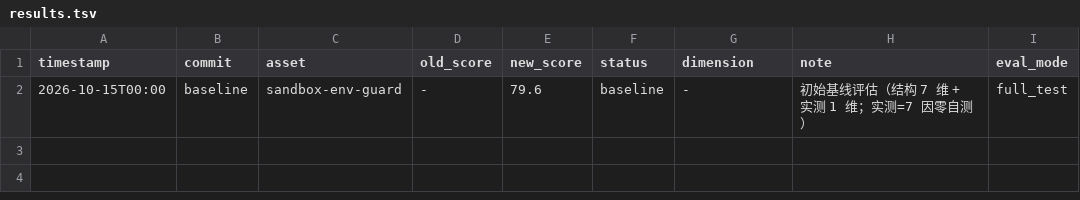
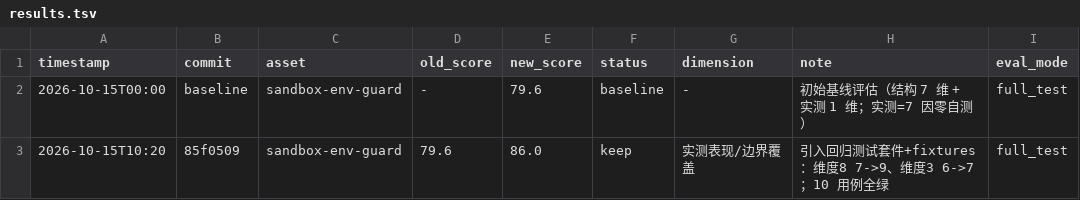
Before and after one commit to medivhc/nexus-fabric, a TSV file: engineering/sandbox-env-guard/quality/results.tsv, drawn as a sheet.

Commit message:
docs(guard): 记录 round1 评分到 results.tsv 并生成质量评分卡
- results.tsv 追加 keep 行：79.6 -> 86.0（+6.4），commit 85f0509
- quality/scorecard.html：8 维前后对比 + 总分 Δ 的可视化成果卡片
  （darwin 工作流「成果卡片」环节，自包含 HTML，无外部依赖）

```diff
--- a/engineering/sandbox-env-guard/quality/results.tsv
+++ b/engineering/sandbox-env-guard/quality/results.tsv
@@ -2 +2,2 @@
 2026-10-15T00:00	baseline	sandbox-env-guard	-	79.6	baseline	-	初始基线评估（结构 7 维 + 实测 1 维；实测=7 因零自测）	full_test
+2026-10-15T10:20	85f0509	sandbox-env-guard	79.6	86.0	keep	实测表现/边界覆盖	引入回归测试套件+fixtures：维度8 7->9、维度3 6->7；10 用例全绿	full_test
```
Also changed, not shown: 1 other file.
